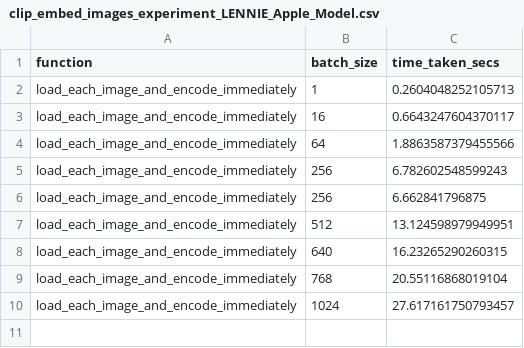
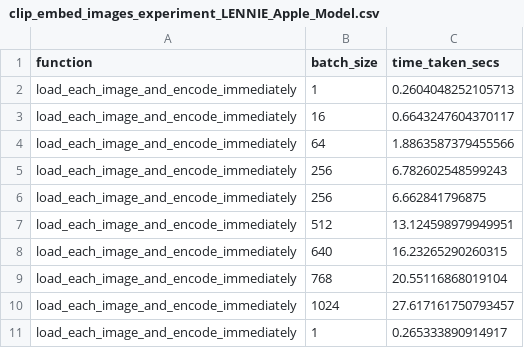
Before and after one commit to UMass-Rescue/RescueCLIP, a CSV file: scripts/clip_encoding_performance/clip_embed_images_experiment_LENNIE_Apple_Model.csv, drawn as a sheet.

Commit message:
prepare for lennie weaviate

```diff
--- a/scripts/clip_encoding_performance/clip_embed_images_experiment_LENNIE_Apple_Model.csv
+++ b/scripts/clip_encoding_performance/clip_embed_images_experiment_LENNIE_Apple_Model.csv
@@ -10 +10,2 @@ load_each_image_and_encode_immediately,768,20.55116868019104
 load_each_image_and_encode_immediately,1024,27.617161750793457
+load_each_image_and_encode_immediately,1,0.265333890914917
```
Also changed, not shown: 10 other files.
